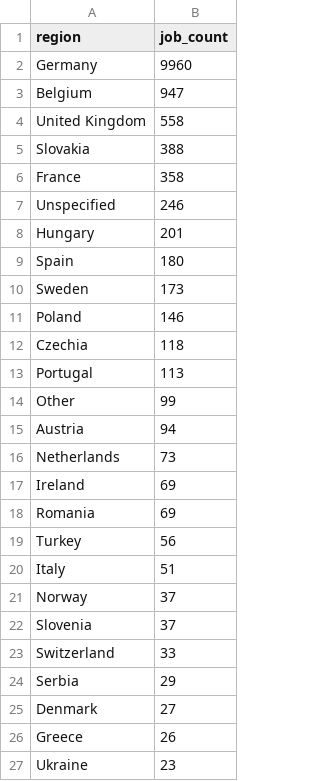
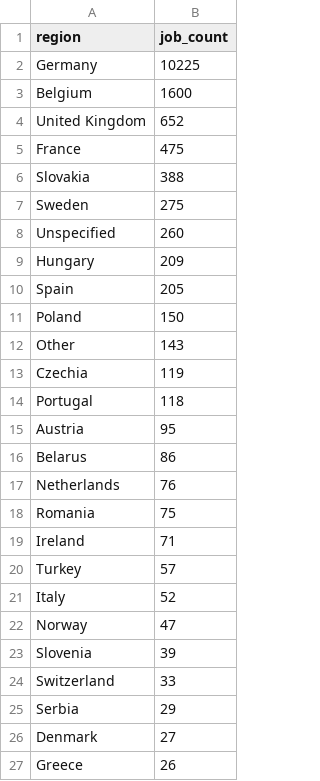
Before and after one commit to ritesh8303/dataforge, a CSV file: data/gold/jobs_by_region.csv, drawn as a sheet; only a part is shown; the shorter side is filled out with more unchanged rows; the diff covers the shown part only.

```diff
--- a/data/gold/jobs_by_region.csv
+++ b/data/gold/jobs_by_region.csv
@@ -1,23 +1,24 @@
 region,job_count
-Germany,9960
-Belgium,947
-United Kingdom,558
+Germany,10225
+Belgium,1600
+United Kingdom,652
+France,475
 Slovakia,388
-France,358
-Unspecified,246
-Hungary,201
-Spain,180
-Sweden,173
-Poland,146
-Czechia,118
-Portugal,113
-Other,99
-Austria,94
-Netherlands,73
-Ireland,69
-Romania,69
-Turkey,56
-Italy,51
-Norway,37
-Slovenia,37
+Sweden,275
+Unspecified,260
+Hungary,209
+Spain,205
+Poland,150
+Other,143
+Czechia,119
+Portugal,118
+Austria,95
+Belarus,86
+Netherlands,76
+Romania,75
+Ireland,71
+Turkey,57
+Italy,52
+Norway,47
+Slovenia,39
 Switzerland,33
```
Also changed, not shown: 1 removed row and 2 edited cells elsewhere in this file, data/gold/jobs_trend.csv, data/gold/top_companies.csv, 8 other files.
